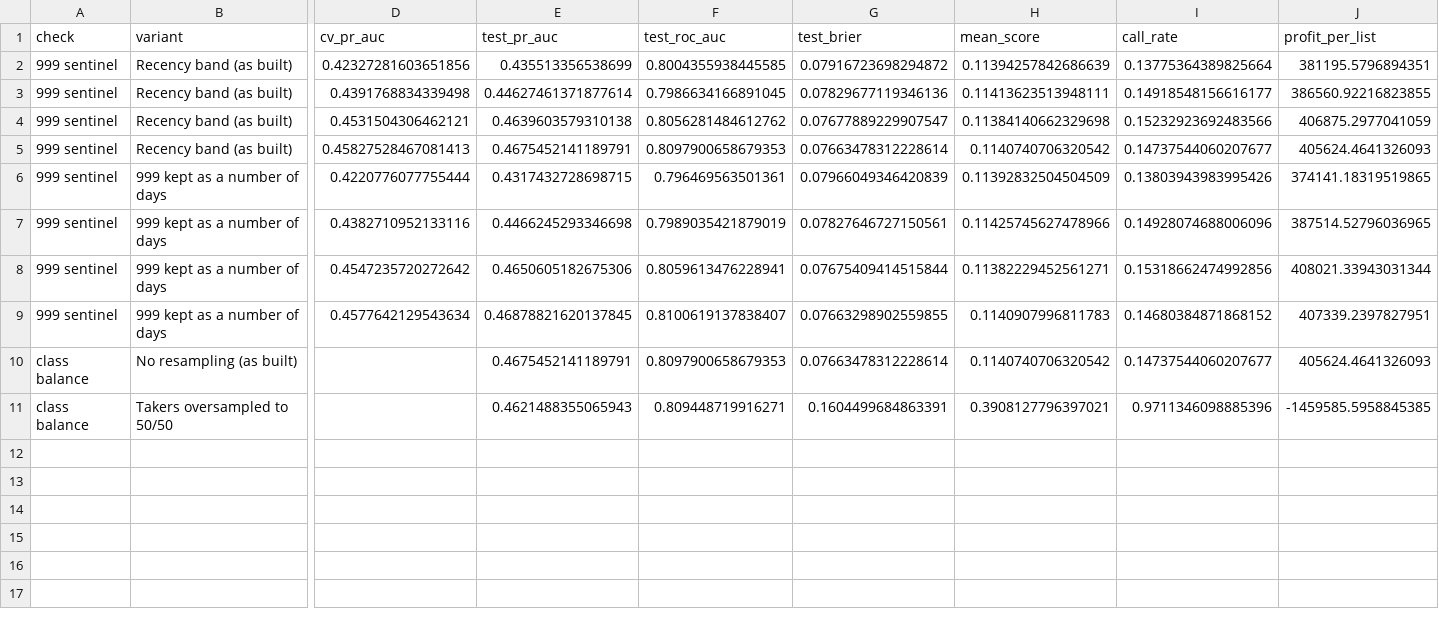
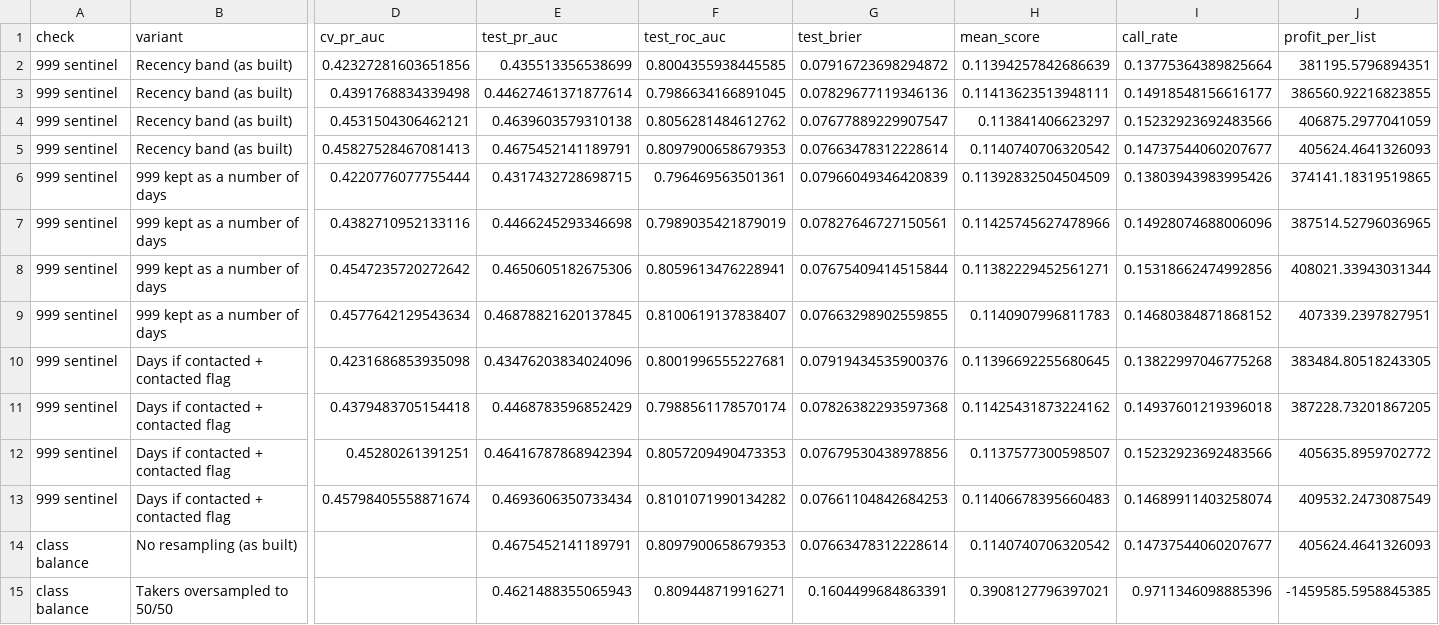
Before and after one commit to mlodian/campaign-response-model, a CSV file: reports/sensitivity_checks.csv, drawn as a sheet; only a part is shown, gaps mark what is left out; rows hold the shown columns only; the diff names each change by its address in the sheet, - before the commit and + after, or states it on an @@ line.

Commit message:
Document why the 999 code stays a category
Adds a third variant to the sensitivity checks: the day count for
contacted customers plus a contacted flag. It ties with the recency band
(test PR-AUC within 0.002), as does keeping 999 as a number, so the
choice rests on correctness: a numeric 999 depends on an arbitrary code
and squashes the real 0-27 day range when scaled.

```diff
--- a/reports/sensitivity_checks.csv
+++ b/reports/sensitivity_checks.csv
-H4 (mean_score): 0.11384140662329698
+H4 (mean_score): 0.113841406623297
+row 10: 999 sentinel | Days if contacted + contacted flag | 0.4231686853935098 | 0.43476203834024096 | 0.8001996555227681 | 0.07919434535900376 | 0.11396692255680645 | 0.13822997046775268 | 383484.80518243305
+row 11: 999 sentinel | Days if contacted + contacted flag | 0.4379483705154418 | 0.4468783596852429 | 0.7988561178570174 | 0.07826382293597368 | 0.11425431873224162 | 0.14937601219396018 | 387228.73201867205
+row 12: 999 sentinel | Days if contacted + contacted flag | 0.45280261391251 | 0.46416787868942394 | 0.8057209490473353 | 0.07679530438978856 | 0.1137577300598507 | 0.15232923692483566 | 405635.8959702772
+row 13: 999 sentinel | Days if contacted + contacted flag | 0.45798405558871674 | 0.4693606350733434 | 0.8101071990134282 | 0.07661104842684253 | 0.11406678395660483 | 0.14689911403258074 | 409532.2473087549
```
Also changed, not shown: 5 other files.
